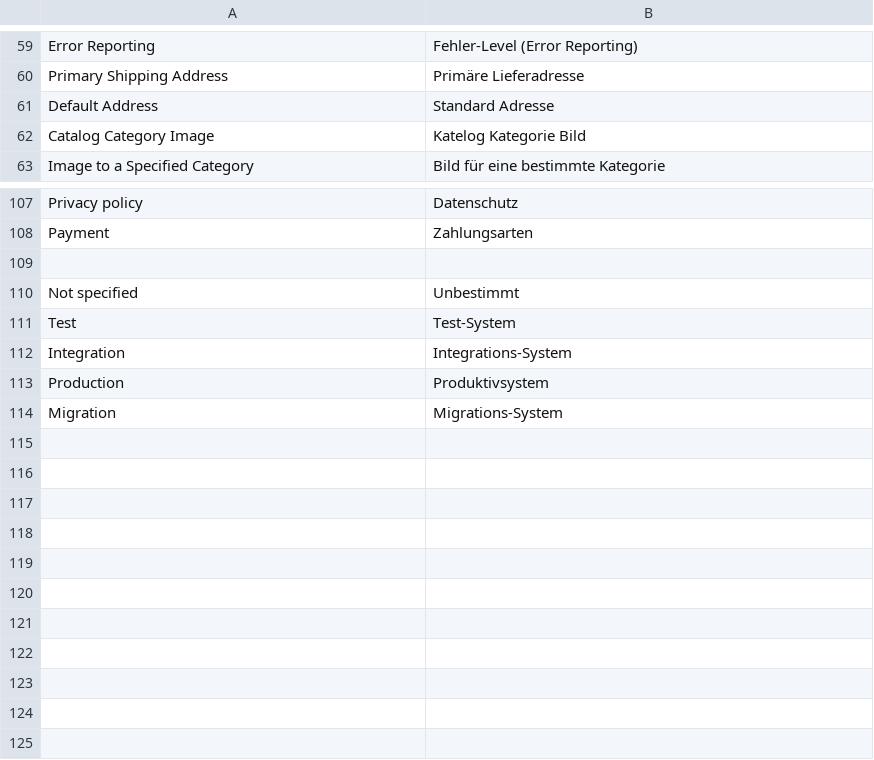
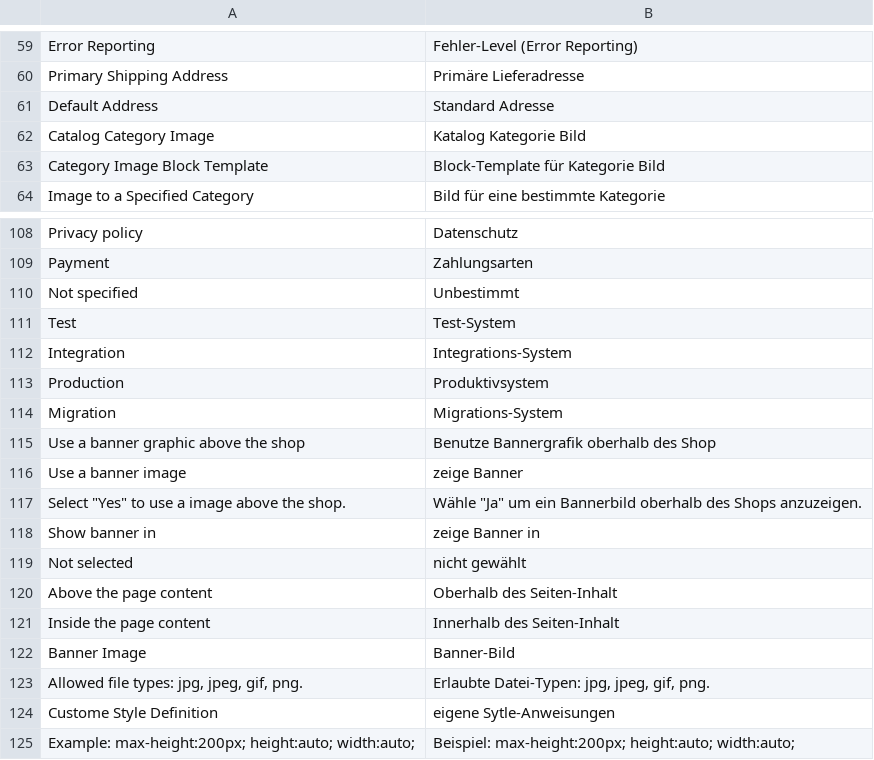
Before and after one commit to b3-it/magento-lts, a CSV file: app/locale/de_DE/Egovs_Base.csv, drawn as a sheet; only a part is shown, gaps mark what is left out.

Commit message:
+Alle :: Banner : Banner-Einstellungen für Shop-Ansichten hinzugefügt

```diff
--- a/app/locale/de_DE/Egovs_Base.csv
+++ b/app/locale/de_DE/Egovs_Base.csv
@@ -61,3 +61,4 @@
 "Default Address","Standard Adresse"
-"Catalog Category Image","Katelog Kategorie Bild"
+"Catalog Category Image","Katalog Kategorie Bild"
+"Category Image Block Template","Block-Template für Kategorie Bild"
 "Image to a Specified Category","Bild für eine bestimmte Kategorie"
@@ -108,3 +109,2 @@
 "Payment","Zahlungsarten"
-
 "Not specified","Unbestimmt"
@@ -114 +114,12 @@
 "Migration","Migrations-System"
+"Use a banner graphic above the shop","Benutze Bannergrafik oberhalb des Shop"
+"Use a banner image","zeige Banner"
+"Select ""Yes"" to use a image above the shop.","Wähle ""Ja"" um ein Bannerbild oberhalb des Shops anzuzeigen."
+"Show banner in","zeige Banner in"
+"Not selected","nicht gewählt"
+"Above the page content","Oberhalb des Seiten-Inhalt"
+"Inside the page content","Innerhalb des Seiten-Inhalt"
+"Banner Image","Banner-Bild"
+"Allowed file types: jpg, jpeg, gif, png.","Erlaubte Datei-Typen: jpg, jpeg, gif, png."
+"Custome Style Definition","eigene Sytle-Anweisungen"
+"Example: max-height:200px; height:auto; width:auto;","Beispiel: max-height:200px; height:auto; width:auto;"
```
Also changed, not shown: 16 other files.
